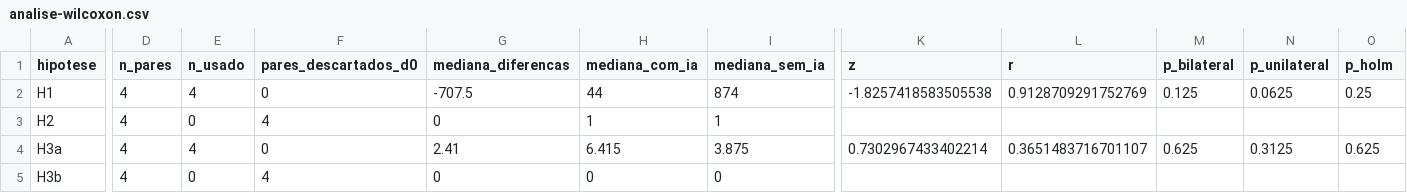
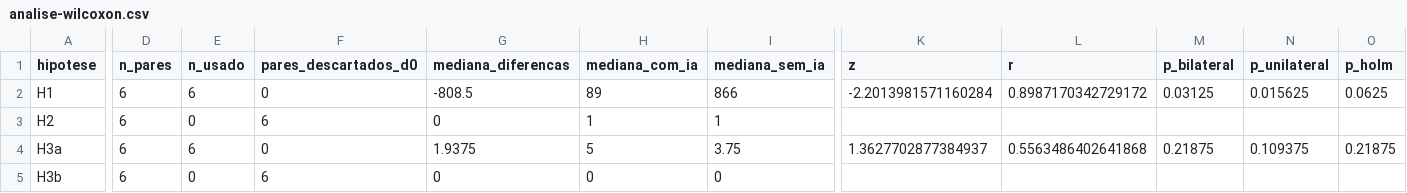
Before and after one commit to Enzocasaes/Laboratorio-medicao-experimentacao-de-software, a CSV file: Lab2/Sprint01/data/analise-wilcoxon.csv, drawn as a sheet; only a part is shown, gaps mark what is left out; the diff covers the shown part only; the diff names each change by its address in the sheet, - before the commit and + after, or states it on an @@ line.

```diff
--- a/Lab2/Sprint01/data/analise-wilcoxon.csv
+++ b/Lab2/Sprint01/data/analise-wilcoxon.csv
-D2:D5 (n_pares): 4
+D2:D5 (n_pares): 6
-E2 (n_usado): 4
+E2 (n_usado): 6
-G2 (mediana_diferencas): -707.5
+G2 (mediana_diferencas): -808.5
-H2 (mediana_com_ia): 44
+H2 (mediana_com_ia): 89
-I2 (mediana_sem_ia): 874
+I2 (mediana_sem_ia): 866
-K2 (z): -1.8257418583505538
+K2 (z): -2.2013981571160284
-L2 (r): 0.9128709291752769
+L2 (r): 0.8987170342729172
-M2 (p_bilateral): 0.125
+M2 (p_bilateral): 0.03125
-N2 (p_unilateral): 0.0625
+N2 (p_unilateral): 0.015625
-O2 (p_holm): 0.25
+O2 (p_holm): 0.0625
-F3 (pares_descartados_d0): 4
+F3 (pares_descartados_d0): 6
-E4 (n_usado): 4
+E4 (n_usado): 6
-G4 (mediana_diferencas): 2.41
+G4 (mediana_diferencas): 1.9375
-H4 (mediana_com_ia): 6.415
+H4 (mediana_com_ia): 5
-I4 (mediana_sem_ia): 3.875
+I4 (mediana_sem_ia): 3.75
-K4 (z): 0.7302967433402214
+K4 (z): 1.3627702877384937
-L4 (r): 0.3651483716701107
+L4 (r): 0.5563486402641868
-M4 (p_bilateral): 0.625
+M4 (p_bilateral): 0.21875
-N4 (p_unilateral): 0.3125
+N4 (p_unilateral): 0.109375
-O4 (p_holm): 0.625
+O4 (p_holm): 0.21875
-F5 (pares_descartados_d0): 4
+F5 (pares_descartados_d0): 6
```
Also changed, not shown: 1 edited cell elsewhere in this file, Lab2/Sprint01/data/analise-pares.csv, Lab2/Sprint01/data/metricas.csv, 20 other files.
